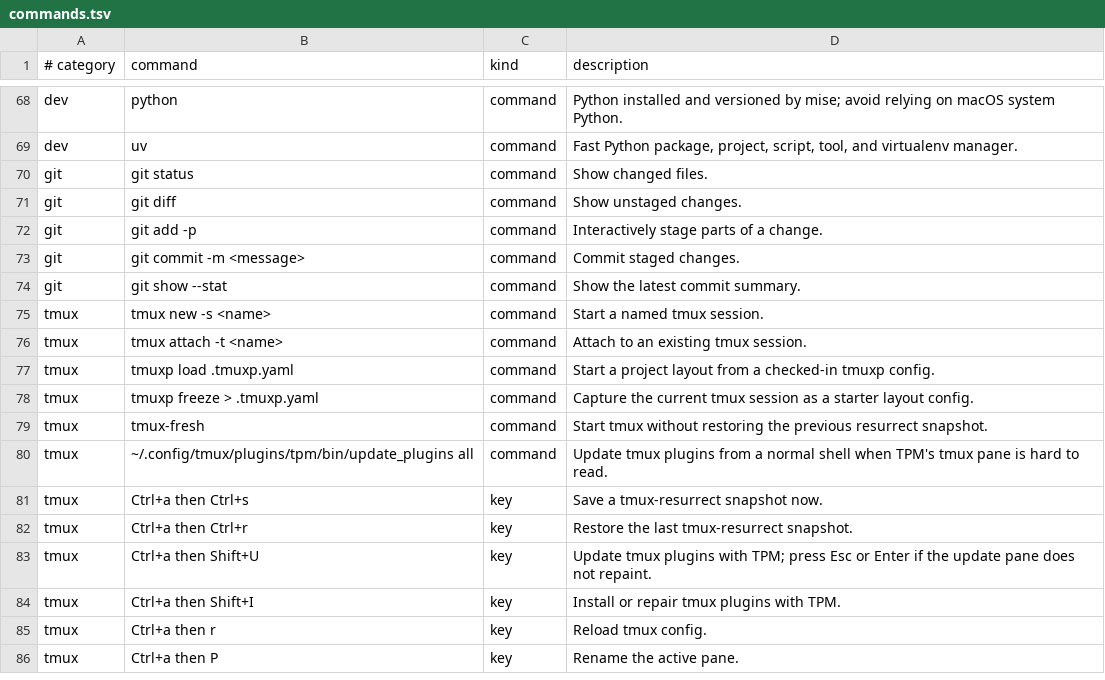
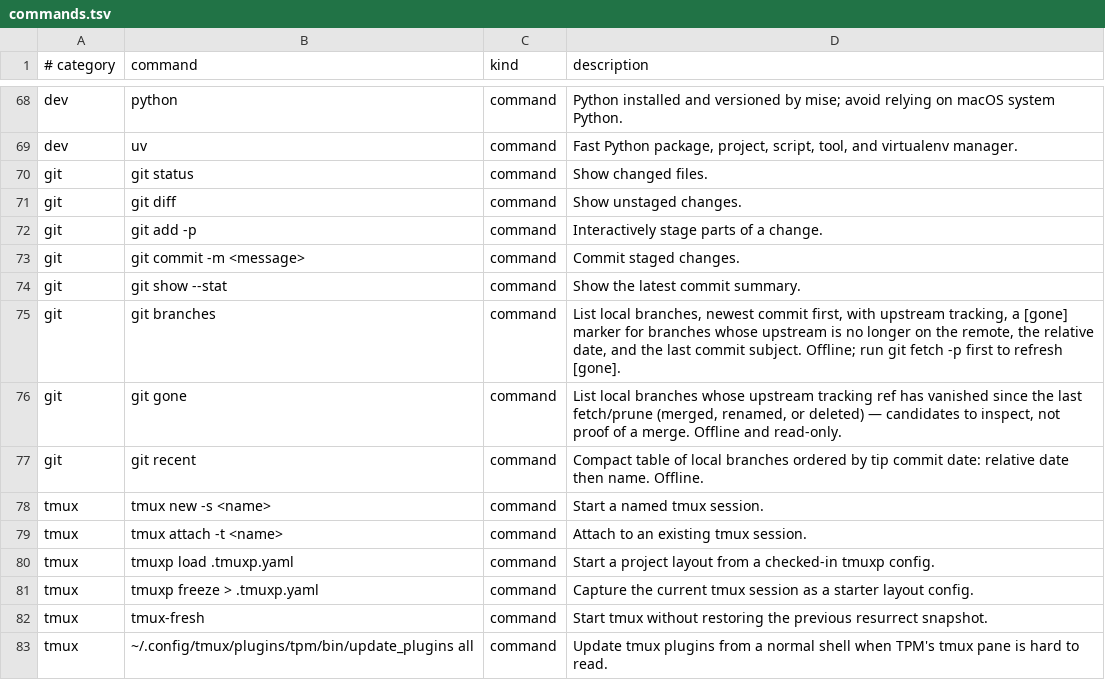
Before and after one commit to jasondockery/groundwork, a TSV file: home/dot_local/share/groundwork/commands.tsv, drawn as a sheet; only a part is shown, gaps mark what is left out; the shorter side is filled out with more unchanged rows.

Commit message:
docs(git): explain branch visibility aliases
Document the git branches/gone/recent aliases (implementation already on main
in 9fe06b8): correct the deletion guidance (git branch -d checks merged-into-
upstream, not "pushed"), stop claiming git gone "reads GitHub" (it is the local
[gone] upstream-tracking marker), and fix recency wording (tip commit date, not
last use). Add matching cheat-sheet rows and command-catalog entries.

```diff
--- a/home/dot_local/share/groundwork/commands.tsv
+++ b/home/dot_local/share/groundwork/commands.tsv
@@ -74,2 +74,5 @@ git	git commit -m <message>	command	Commit staged changes.
 git	git show --stat	command	Show the latest commit summary.
+git	git branches	command	List local branches, newest commit first, with upstream tracking, a [gone] marker for branches whose upstream is no longer on the remote, the relative date, and the last commit subject. Offline; run git fetch -p first to refresh [gone].
+git	git gone	command	List local branches whose upstream tracking ref has vanished since the last fetch/prune (merged, renamed, or deleted) — candidates to inspect, not proof of a merge. Offline and read-only.
+git	git recent	command	Compact table of local branches ordered by tip commit date: relative date then name. Offline.
 tmux	tmux new -s <name>	command	Start a named tmux session.
```
Also changed, not shown: 2 other files.
